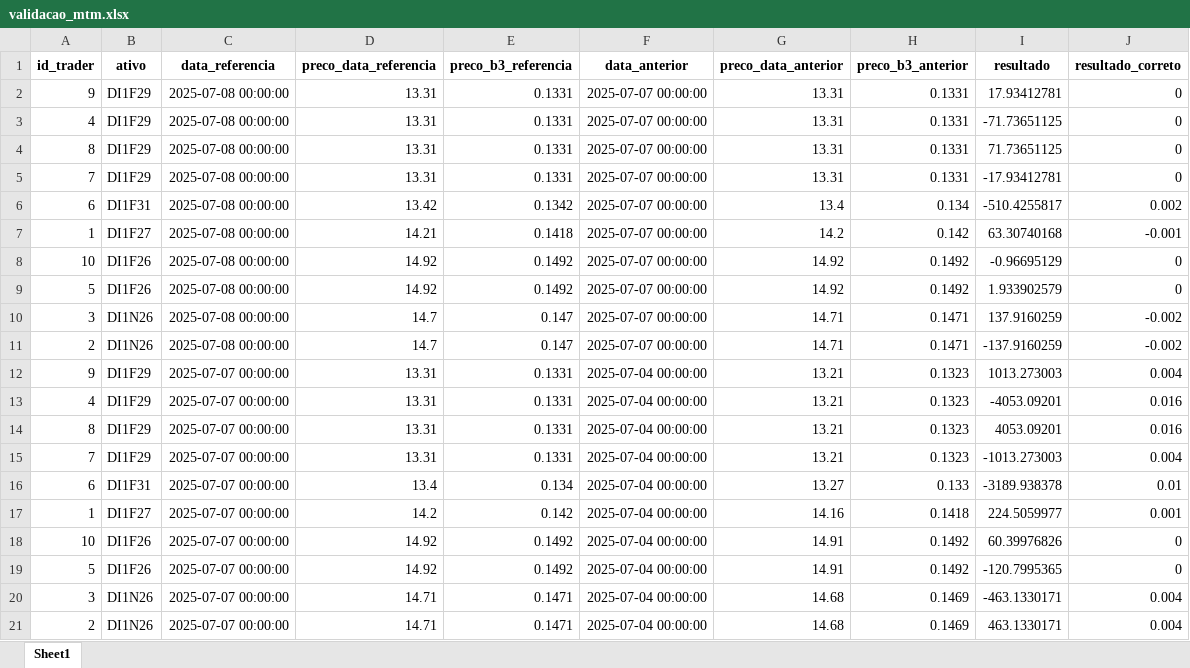
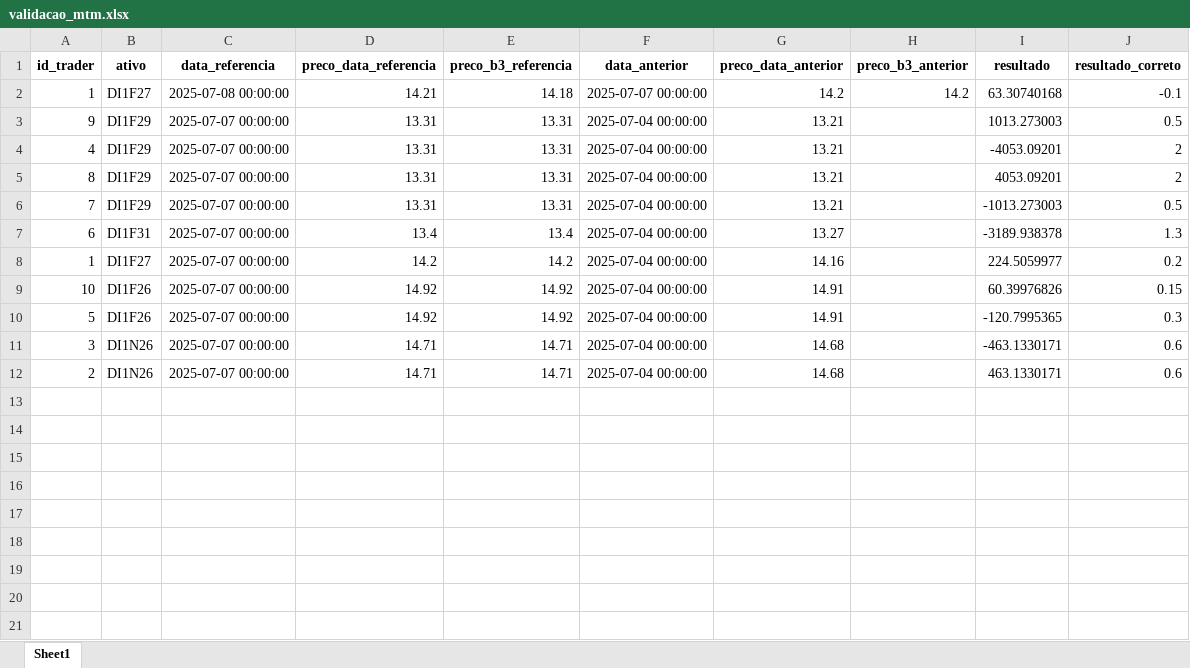
Before and after one commit to guilhermescilo/Di-x-Pre, an Excel workbook: validacao_mtm.xlsx, sheet Sheet1, drawn as a sheet; values as stored, in another font and other column widths than the file's, no borders; removed rows and columns are numbered as before the commit, all else as after; the diff names each change by its address in the sheet, - before the commit and + after, or states it on an @@ line.

```diff
--- a/validacao_mtm.xlsx (sheet Sheet1)
+++ b/validacao_mtm.xlsx (sheet Sheet1)
-row 2: 9 | DI1F29 | 2025-07-08 00:00:00 | 13.31 | 0.1331 | 2025-07-07 00:00:00 | 13.31 | 0.1331 | 17.93412781 | 0
-row 3: 4 | DI1F29 | 2025-07-08 00:00:00 | 13.31 | 0.1331 | 2025-07-07 00:00:00 | 13.31 | 0.1331 | -71.73651125 | 0
-row 4: 8 | DI1F29 | 2025-07-08 00:00:00 | 13.31 | 0.1331 | 2025-07-07 00:00:00 | 13.31 | 0.1331 | 71.73651125 | 0
-row 5: 7 | DI1F29 | 2025-07-08 00:00:00 | 13.31 | 0.1331 | 2025-07-07 00:00:00 | 13.31 | 0.1331 | -17.93412781 | 0
-row 6: 6 | DI1F31 | 2025-07-08 00:00:00 | 13.42 | 0.1342 | 2025-07-07 00:00:00 | 13.4 | 0.134 | -510.4255817 | 0.002
-E2 (preco_b3_referencia): 0.1418
+E2 (preco_b3_referencia): 14.18
-H2 (preco_b3_anterior): 0.142
+H2 (preco_b3_anterior): 14.2
-J2 (resultado_correto): -0.001
+J2 (resultado_correto): -0.1
-row 8: 10 | DI1F26 | 2025-07-08 00:00:00 | 14.92 | 0.1492 | 2025-07-07 00:00:00 | 14.92 | 0.1492 | -0.96695129 | 0
-row 9: 5 | DI1F26 | 2025-07-08 00:00:00 | 14.92 | 0.1492 | 2025-07-07 00:00:00 | 14.92 | 0.1492 | 1.933902579 | 0
-row 10: 3 | DI1N26 | 2025-07-08 00:00:00 | 14.7 | 0.147 | 2025-07-07 00:00:00 | 14.71 | 0.1471 | 137.9160259 | -0.002
-row 11: 2 | DI1N26 | 2025-07-08 00:00:00 | 14.7 | 0.147 | 2025-07-07 00:00:00 | 14.71 | 0.1471 | -137.9160259 | -0.002
-E3:E6 (preco_b3_referencia): 0.1331
+E3:E6 (preco_b3_referencia): 13.31
-H3:H6 (preco_b3_anterior): 0.1323
+H3:H6 (preco_b3_anterior): (empty)
-J3 (resultado_correto): 0.004
+J3 (resultado_correto): 0.5
-J4:J5 (resultado_correto): 0.016
+J4:J5 (resultado_correto): 2
-J6 (resultado_correto): 0.004
+J6 (resultado_correto): 0.5
-E7 (preco_b3_referencia): 0.134
+E7 (preco_b3_referencia): 13.4
-H7 (preco_b3_anterior): 0.133
+H7 (preco_b3_anterior): (empty)
-J7 (resultado_correto): 0.01
+J7 (resultado_correto): 1.3
-E8 (preco_b3_referencia): 0.142
+E8 (preco_b3_referencia): 14.2
-H8 (preco_b3_anterior): 0.1418
+H8 (preco_b3_anterior): (empty)
-J8 (resultado_correto): 0.001
+J8 (resultado_correto): 0.2
-E9:E10 (preco_b3_referencia): 0.1492
+E9:E10 (preco_b3_referencia): 14.92
-H9:H10 (preco_b3_anterior): 0.1492
+H9:H10 (preco_b3_anterior): (empty)
-J9 (resultado_correto): 0
+J9 (resultado_correto): 0.15
-J10 (resultado_correto): 0
+J10 (resultado_correto): 0.3
-E11:E12 (preco_b3_referencia): 0.1471
+E11:E12 (preco_b3_referencia): 14.71
-H11:H12 (preco_b3_anterior): 0.1469
+H11:H12 (preco_b3_anterior): (empty)
-J11:J12 (resultado_correto): 0.004
+J11:J12 (resultado_correto): 0.6
```
Also changed, not shown: 1 other file.
